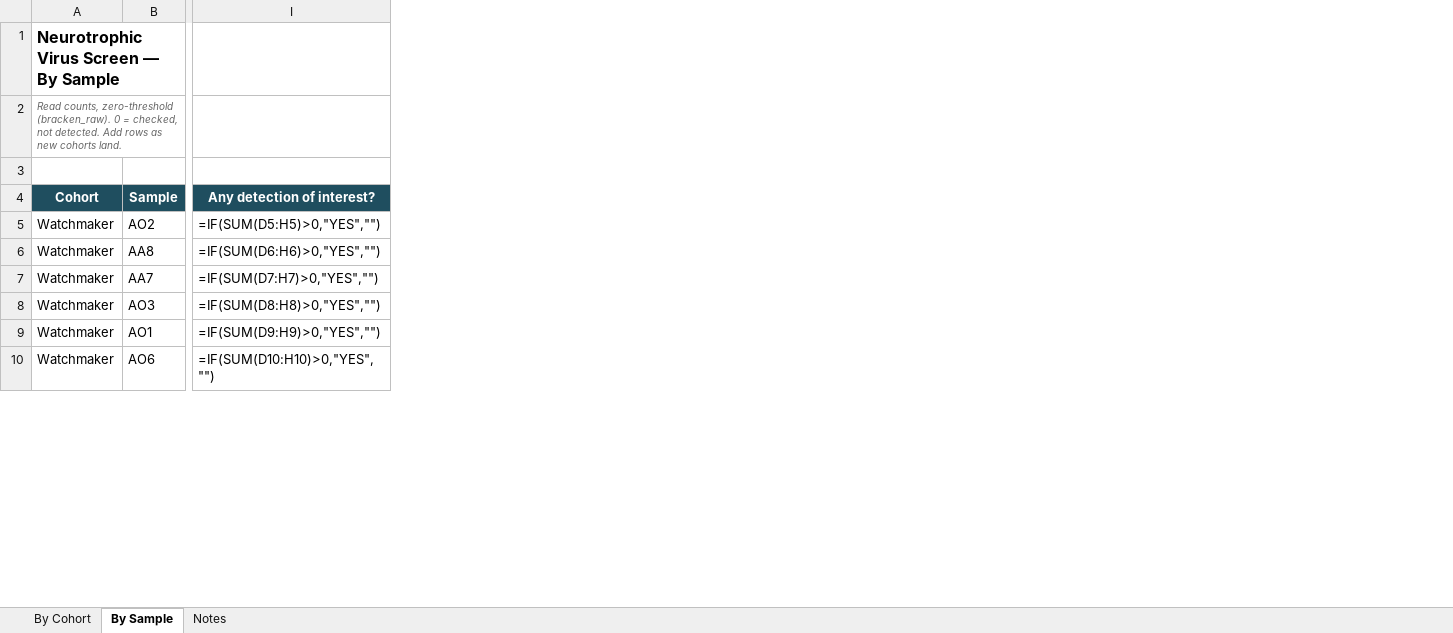
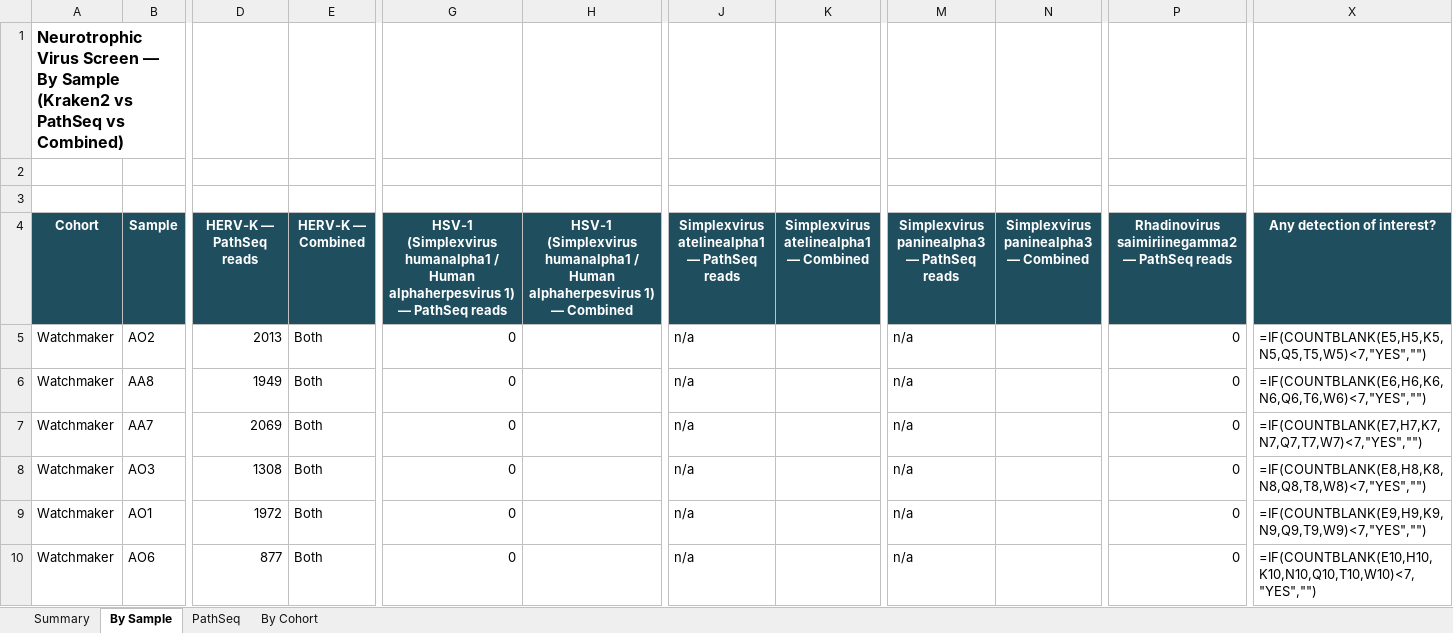
Before and after one commit to mwilde49/virome-pipeline, an Excel workbook: docs/neurotrophic_virus_tracking.xlsx, sheet By Sample, drawn as a sheet; only a part is shown, gaps mark what is left out; values as stored, in another font and other column widths than the file's, no borders; formulas without a stored value are shown as written; removed rows and columns are numbered as before the commit, all else as after; rows hold the shown columns only; the diff covers the shown part only; the diff names each change by its address in the sheet, - before the commit and + after, or states it on an @@ line.

```diff
--- a/docs/neurotrophic_virus_tracking.xlsx (sheet By Sample)
+++ b/docs/neurotrophic_virus_tracking.xlsx (sheet By Sample)
-sheet tab: Notes
+sheet tab: PathSeq
+sheet tab: Summary
@@ sheet tab order changed: Summary | By Sample | PathSeq | By Cohort @@
+column D (HERV-K — PathSeq reads), rows 5-10: 2013 | 1949 | 2069 | 1308 | 1972 | 877
+column E (HERV-K — Combined), rows 5-10: all Both
+column G, rows 4-10: HSV-1 (Simplexvirus humanalpha1 / Human alphaherpesvirus 1) — PathSeq reads | 0 | 0 | 0 | 0 | 0 | 0
+column H, row 4: HSV-1 (Simplexvirus humanalpha1 / Human alphaherpesvirus 1) — Combined
+column J, rows 4-10: Simplexvirus atelinealpha1 — PathSeq reads | n/a | n/a | n/a | n/a | n/a | n/a
+column K, row 4: Simplexvirus atelinealpha1 — Combined
+column M, rows 4-10: Simplexvirus paninealpha3 — PathSeq reads | n/a | n/a | n/a | n/a | n/a | n/a
+column N, row 4: Simplexvirus paninealpha3 — Combined
+column P, rows 4-10: Rhadinovirus saimiriinegamma2 — PathSeq reads | 0 | 0 | 0 | 0 | 0 | 0
-A1 (Cohort): …By Sample
+A1 (Cohort): …By Sample (Kraken2 vs PathSeq vs Combined)
-row 2: Read counts, zero-threshold (bracken_raw). 0 = checked, not detected. Add rows as new cohorts land.
+row 3: (empty)
-X5 (Any detection of interest?): =IF(SUM(D5:H5)>0,"YES","")
+X5 (Any detection of interest?): =IF(COUNTBLANK(E5,H5,K5,N5,Q5,T5,W5)<7,"YES","")
-X6 (Any detection of interest?): =IF(SUM(D6:H6)>0,"YES","")
+X6 (Any detection of interest?): =IF(COUNTBLANK(E6,H6,K6,N6,Q6,T6,W6)<7,"YES","")
-X7 (Any detection of interest?): =IF(SUM(D7:H7)>0,"YES","")
+X7 (Any detection of interest?): =IF(COUNTBLANK(E7,H7,K7,N7,Q7,T7,W7)<7,"YES","")
-X8 (Any detection of interest?): =IF(SUM(D8:H8)>0,"YES","")
+X8 (Any detection of interest?): =IF(COUNTBLANK(E8,H8,K8,N8,Q8,T8,W8)<7,"YES","")
-X9 (Any detection of interest?): =IF(SUM(D9:H9)>0,"YES","")
+X9 (Any detection of interest?): =IF(COUNTBLANK(E9,H9,K9,N9,Q9,T9,W9)<7,"YES","")
-X10 (Any detection of interest?): =IF(SUM(D10:H10)>0,"YES","")
+X10 (Any detection of interest?): =IF(COUNTBLANK(E10,H10,K10,N10,Q10,T10,W10)<7,"YES","")
```
Also changed, not shown: 14 added rows, 6 added columns and 168 edited cells elsewhere in this sheet, sheet PathSeq, sheet By Cohort, 2 other files.
